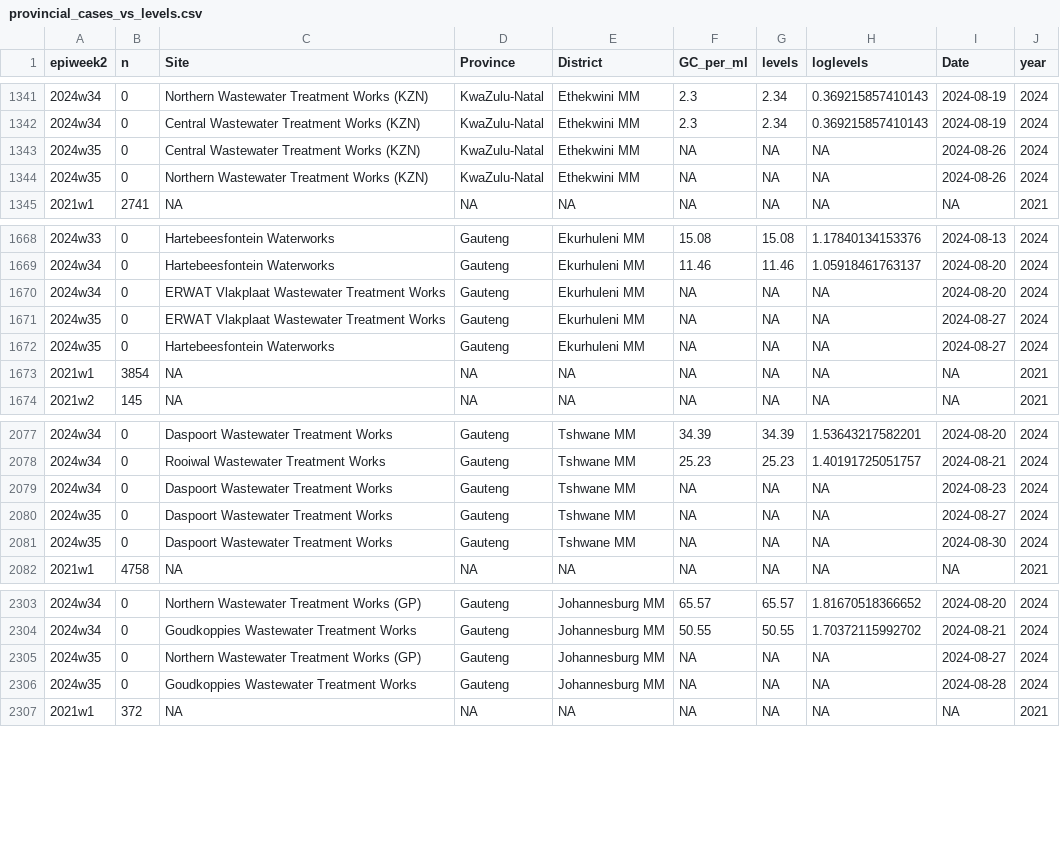
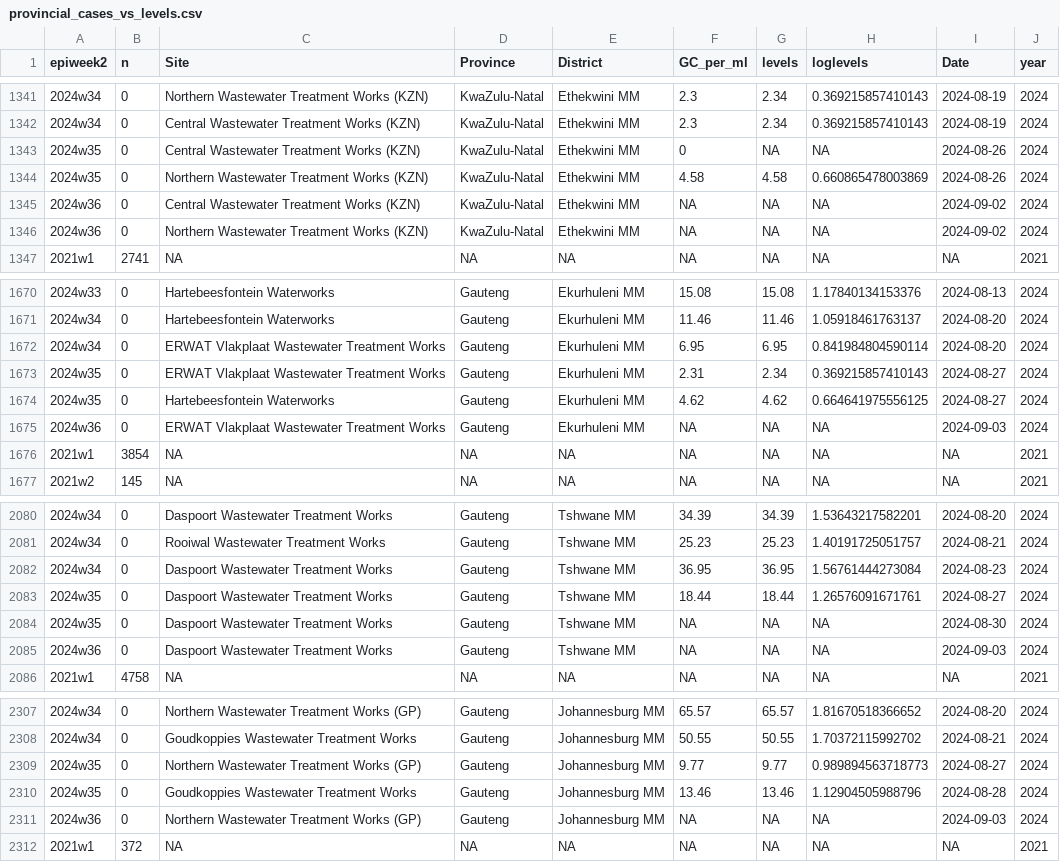
Before and after one commit to NICD-Wastewater-Genomics/NICD-Dash-Data, a CSV file: provincial_cases_vs_levels.csv, drawn as a sheet; only a part is shown, gaps mark what is left out; the diff covers the shown part only.

Commit message:
Automated quantitative data update

```diff
--- a/provincial_cases_vs_levels.csv
+++ b/provincial_cases_vs_levels.csv
@@ -1342,4 +1342,6 @@
 "2024w34",0,"Central Wastewater Treatment Works (KZN)","KwaZulu-Natal","Ethekwini MM",2.3,2.34,0.369215857410143,2024-08-19,2024
-"2024w35",0,"Central Wastewater Treatment Works (KZN)","KwaZulu-Natal","Ethekwini MM",NA,NA,NA,2024-08-26,2024
-"2024w35",0,"Northern Wastewater Treatment Works (KZN)","KwaZulu-Natal","Ethekwini MM",NA,NA,NA,2024-08-26,2024
+"2024w35",0,"Central Wastewater Treatment Works (KZN)","KwaZulu-Natal","Ethekwini MM",0,NA,NA,2024-08-26,2024
+"2024w35",0,"Northern Wastewater Treatment Works (KZN)","KwaZulu-Natal","Ethekwini MM",4.58,4.58,0.660865478003869,2024-08-26,2024
+"2024w36",0,"Central Wastewater Treatment Works (KZN)","KwaZulu-Natal","Ethekwini MM",NA,NA,NA,2024-09-02,2024
+"2024w36",0,"Northern Wastewater Treatment Works (KZN)","KwaZulu-Natal","Ethekwini MM",NA,NA,NA,2024-09-02,2024
 "2021w1",2741,NA,NA,NA,NA,NA,NA,NA,2021
@@ -1669,5 +1671,6 @@
 "2024w34",0,"Hartebeesfontein Waterworks","Gauteng","Ekurhuleni MM",11.46,11.46,1.05918461763137,2024-08-20,2024
-"2024w34",0,"ERWAT Vlakplaat Wastewater Treatment Works","Gauteng","Ekurhuleni MM",NA,NA,NA,2024-08-20,2024
-"2024w35",0,"ERWAT Vlakplaat Wastewater Treatment Works","Gauteng","Ekurhuleni MM",NA,NA,NA,2024-08-27,2024
-"2024w35",0,"Hartebeesfontein Waterworks","Gauteng","Ekurhuleni MM",NA,NA,NA,2024-08-27,2024
+"2024w34",0,"ERWAT Vlakplaat Wastewater Treatment Works","Gauteng","Ekurhuleni MM",6.95,6.95,0.841984804590114,2024-08-20,2024
+"2024w35",0,"ERWAT Vlakplaat Wastewater Treatment Works","Gauteng","Ekurhuleni MM",2.31,2.34,0.369215857410143,2024-08-27,2024
+"2024w35",0,"Hartebeesfontein Waterworks","Gauteng","Ekurhuleni MM",4.62,4.62,0.664641975556125,2024-08-27,2024
+"2024w36",0,"ERWAT Vlakplaat Wastewater Treatment Works","Gauteng","Ekurhuleni MM",NA,NA,NA,2024-09-03,2024
 "2021w1",3854,NA,NA,NA,NA,NA,NA,NA,2021
@@ -2078,5 +2081,6 @@
 "2024w34",0,"Rooiwal Wastewater Treatment Works","Gauteng","Tshwane MM",25.23,25.23,1.40191725051757,2024-08-21,2024
-"2024w34",0,"Daspoort Wastewater Treatment Works","Gauteng","Tshwane MM",NA,NA,NA,2024-08-23,2024
-"2024w35",0,"Daspoort Wastewater Treatment Works","Gauteng","Tshwane MM",NA,NA,NA,2024-08-27,2024
+"2024w34",0,"Daspoort Wastewater Treatment Works","Gauteng","Tshwane MM",36.95,36.95,1.56761444273084,2024-08-23,2024
+"2024w35",0,"Daspoort Wastewater Treatment Works","Gauteng","Tshwane MM",18.44,18.44,1.26576091671761,2024-08-27,2024
 "2024w35",0,"Daspoort Wastewater Treatment Works","Gauteng","Tshwane MM",NA,NA,NA,2024-08-30,2024
+"2024w36",0,"Daspoort Wastewater Treatment Works","Gauteng","Tshwane MM",NA,NA,NA,2024-09-03,2024
 "2021w1",4758,NA,NA,NA,NA,NA,NA,NA,2021
@@ -2304,4 +2308,5 @@
 "2024w34",0,"Goudkoppies Wastewater Treatment Works","Gauteng","Johannesburg MM",50.55,50.55,1.70372115992702,2024-08-21,2024
-"2024w35",0,"Northern Wastewater Treatment Works (GP)","Gauteng","Johannesburg MM",NA,NA,NA,2024-08-27,2024
-"2024w35",0,"Goudkoppies Wastewater Treatment Works","Gauteng","Johannesburg MM",NA,NA,NA,2024-08-28,2024
+"2024w35",0,"Northern Wastewater Treatment Works (GP)","Gauteng","Johannesburg MM",9.77,9.77,0.989894563718773,2024-08-27,2024
+"2024w35",0,"Goudkoppies Wastewater Treatment Works","Gauteng","Johannesburg MM",13.46,13.46,1.12904505988796,2024-08-28,2024
+"2024w36",0,"Northern Wastewater Treatment Works (GP)","Gauteng","Johannesburg MM",NA,NA,NA,2024-09-03,2024
 "2021w1",372,NA,NA,NA,NA,NA,NA,NA,2021
```
Also changed, not shown: 2 added rows and 34 edited cells elsewhere in this file, rsa_cases_vs_levels.csv.
